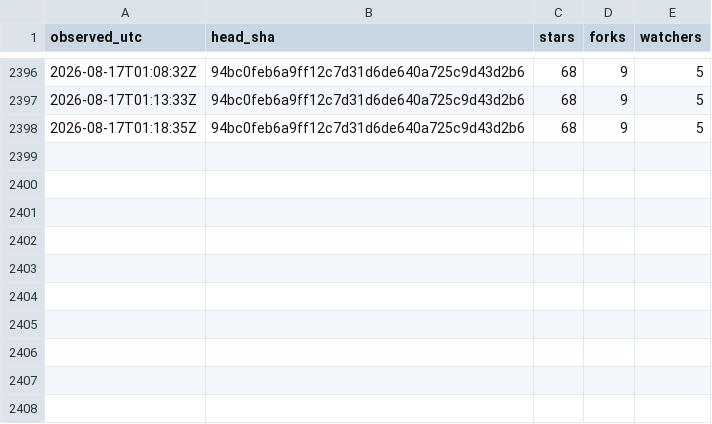
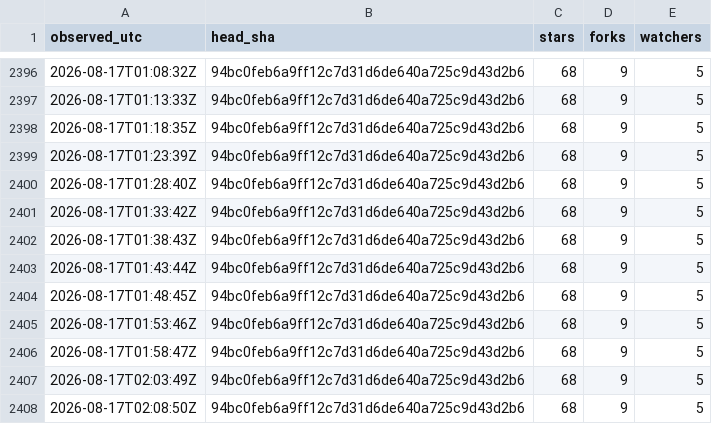
Before and after one commit to chcaru/ten-proofs-archive, a TSV file: poll-log.tsv, drawn as a sheet; only a part is shown, gaps mark what is left out.

```diff
--- a/poll-log.tsv
+++ b/poll-log.tsv
@@ -2398 +2398,11 @@ observed_utc	head_sha	stars	forks	watchers
 2026-08-17T01:18:35Z	94bc0feb6a9ff12c7d31d6de640a725c9d43d2b6	68	9	5
+2026-08-17T01:23:39Z	94bc0feb6a9ff12c7d31d6de640a725c9d43d2b6	68	9	5
+2026-08-17T01:28:40Z	94bc0feb6a9ff12c7d31d6de640a725c9d43d2b6	68	9	5
+2026-08-17T01:33:42Z	94bc0feb6a9ff12c7d31d6de640a725c9d43d2b6	68	9	5
+2026-08-17T01:38:43Z	94bc0feb6a9ff12c7d31d6de640a725c9d43d2b6	68	9	5
+2026-08-17T01:43:44Z	94bc0feb6a9ff12c7d31d6de640a725c9d43d2b6	68	9	5
+2026-08-17T01:48:45Z	94bc0feb6a9ff12c7d31d6de640a725c9d43d2b6	68	9	5
+2026-08-17T01:53:46Z	94bc0feb6a9ff12c7d31d6de640a725c9d43d2b6	68	9	5
+2026-08-17T01:58:47Z	94bc0feb6a9ff12c7d31d6de640a725c9d43d2b6	68	9	5
+2026-08-17T02:03:49Z	94bc0feb6a9ff12c7d31d6de640a725c9d43d2b6	68	9	5
+2026-08-17T02:08:50Z	94bc0feb6a9ff12c7d31d6de640a725c9d43d2b6	68	9	5
```
